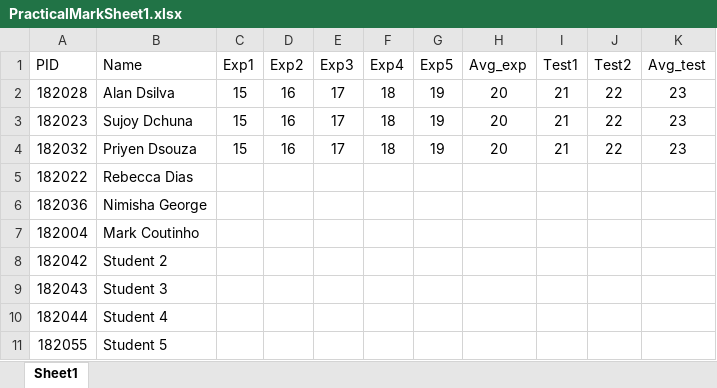
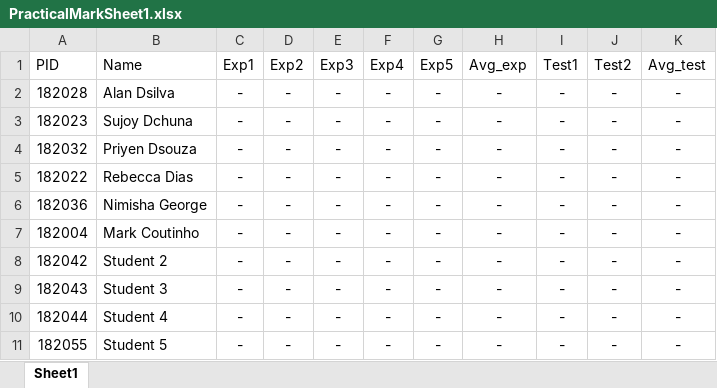
Before and after one commit to DeathBringer269/Java-Project-Sem-3, an Excel workbook: Excel Spreadsheets/PracticalMarkSheet1.xlsx, sheet Sheet1, drawn as a sheet; values as stored, in another font and other column widths than the file's, no borders; the diff names each change by its address in the sheet, - before the commit and + after, or states it on an @@ line.

```diff
--- a/Excel Spreadsheets/PracticalMarkSheet1.xlsx (sheet Sheet1)
+++ b/Excel Spreadsheets/PracticalMarkSheet1.xlsx (sheet Sheet1)
-C2:C4 (Exp1): 15
+C2:C4 (Exp1): -
-D2:D4 (Exp2): 16
+D2:D4 (Exp2): -
-E2:E4 (Exp3): 17
+E2:E4 (Exp3): -
-F2:F4 (Exp4): 18
+F2:F4 (Exp4): -
-G2:G4 (Exp5): 19
+G2:G4 (Exp5): -
-H2:H4 (Avg_exp): 20
+H2:H4 (Avg_exp): -
-I2:I4 (Test1): 21
+I2:I4 (Test1): -
-J2:J4 (Test2): 22
+J2:J4 (Test2): -
-K2:K4 (Avg_test): 23
+K2:K4 (Avg_test): -
-C5:C11 (Exp1): (empty)
+C5:C11 (Exp1): -
-D5:D11 (Exp2): (empty)
+D5:D11 (Exp2): -
-E5:E11 (Exp3): (empty)
+E5:E11 (Exp3): -
-F5:F11 (Exp4): (empty)
+F5:F11 (Exp4): -
-G5:G11 (Exp5): (empty)
+G5:G11 (Exp5): -
-H5:H11 (Avg_exp): (empty)
+H5:H11 (Avg_exp): -
-I5:I11 (Test1): (empty)
+I5:I11 (Test1): -
-J5:J11 (Test2): (empty)
+J5:J11 (Test2): -
-K5:K11 (Avg_test): (empty)
+K5:K11 (Avg_test): -
```
Also changed, not shown: 14 other files.
